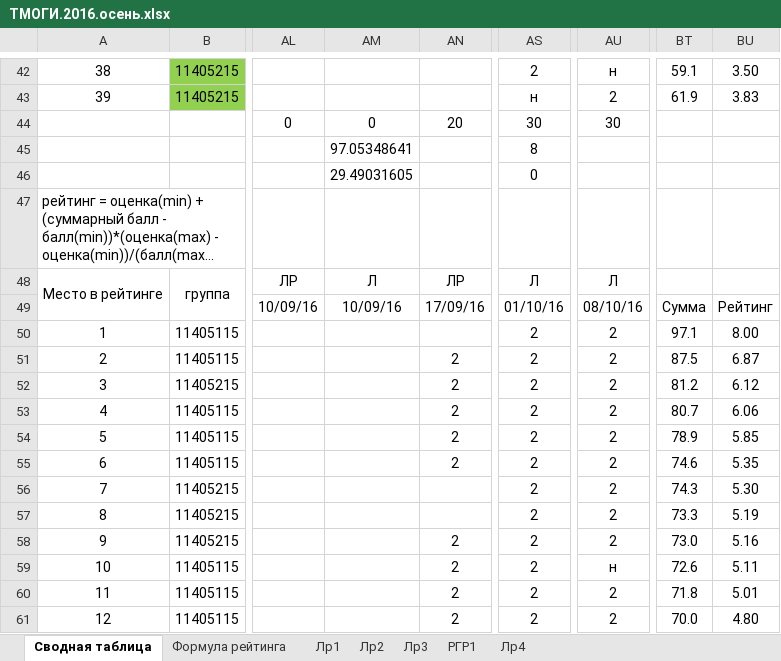
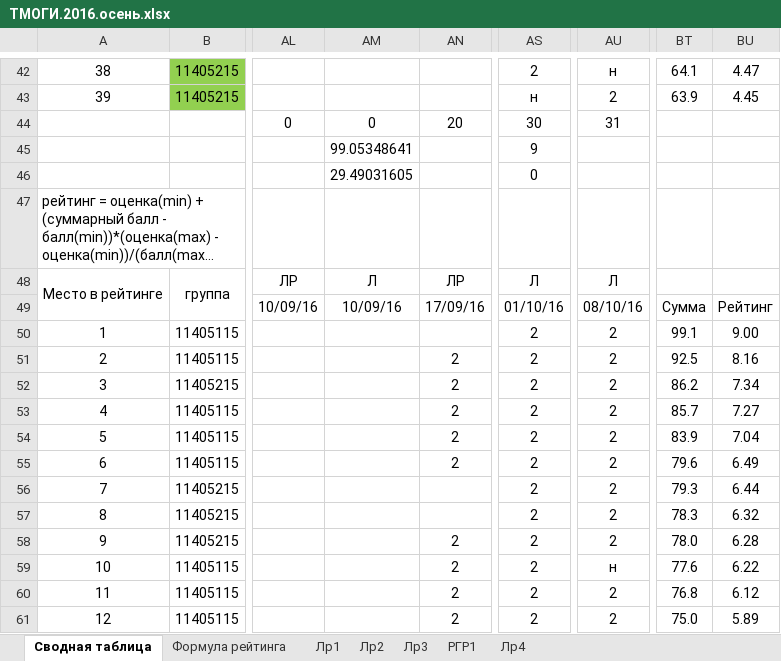
Before and after one commit to b490/rating, an Excel workbook: ТМОГИ.2016.осень.xlsx, sheet Сводная таблица, drawn as a sheet; only a part is shown, gaps mark what is left out; long unchanged cells end in …; values as stored, in another font and other column widths than the file's, no borders; conditional formats not drawn; the diff covers the shown part only; the diff names each change by its address in the sheet, - before the commit and + after, or states it on an @@ line.

```diff
--- a/ТМОГИ.2016.осень.xlsx (sheet Сводная таблица)
+++ b/ТМОГИ.2016.осень.xlsx (sheet Сводная таблица)
-BT42: 59.1
+BT42: 64.1
-BU42: 3.50
+BU42: 4.47
-BT43: 61.9
+BT43: 63.9
-BU43: 3.83
+BU43: 4.45
-AU44: 30
+AU44: 31
-AM45: 97.05348641
+AM45: 99.05348641
-AS45: 8
+AS45: 9
-BT50: 97.1
+BT50: 99.1
-BU50: 8.00
+BU50: 9.00
-BT51: 87.5
+BT51: 92.5
-BU51: 6.87
+BU51: 8.16
-BT52: 81.2
+BT52: 86.2
-BU52: 6.12
+BU52: 7.34
-BT53: 80.7
+BT53: 85.7
-BU53: 6.06
+BU53: 7.27
-BT54: 78.9
+BT54: 83.9
-BU54: 5.85
+BU54: 7.04
-BT55: 74.6
+BT55: 79.6
-BU55: 5.35
+BU55: 6.49
-BT56: 74.3
+BT56: 79.3
-BU56: 5.30
+BU56: 6.44
-BT57: 73.3
+BT57: 78.3
-BU57: 5.19
+BU57: 6.32
-BT58: 73.0
+BT58: 78.0
-BU58: 5.16
+BU58: 6.28
-BT59: 72.6
+BT59: 77.6
-BU59: 5.11
+BU59: 6.22
-BT60: 71.8
+BT60: 76.8
-BU60: 5.01
+BU60: 6.12
-BT61: 70.0
+BT61: 75.0
-BU61: 4.80
+BU61: 5.89
```
Also changed, not shown: 6 added rows, 6 removed rows and 107 edited cells elsewhere in this sheet, formulas that keep their value.
